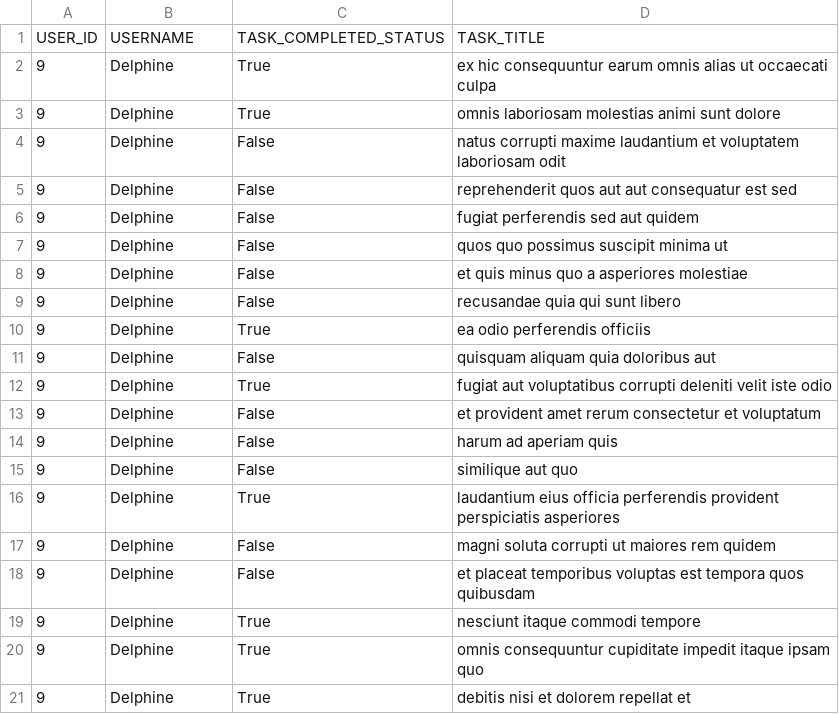
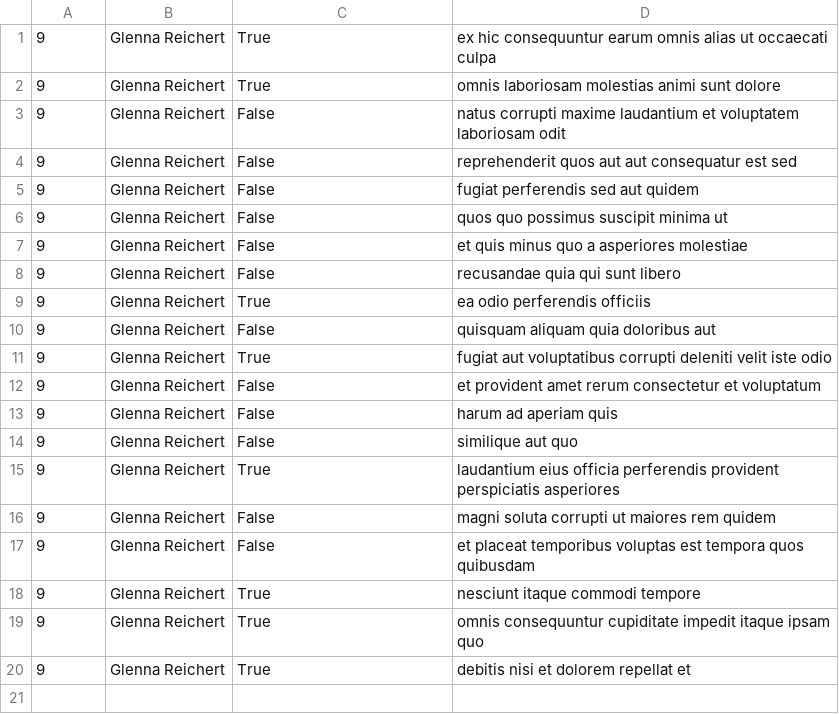
Before and after one commit to Alachi24/alx_python, a CSV file: api/9.csv, drawn as a sheet.

```diff
--- a/api/9.csv
+++ b/api/9.csv
@@ -1,21 +1,20 @@
-USER_ID,USERNAME,TASK_COMPLETED_STATUS,TASK_TITLE
-9,Delphine,True,ex hic consequuntur earum omnis alias ut occaecati culpa
-9,Delphine,True,omnis laboriosam molestias animi sunt dolore
-9,Delphine,False,natus corrupti maxime laudantium et voluptatem laboriosam odit
-9,Delphine,False,reprehenderit quos aut aut consequatur est sed
-9,Delphine,False,fugiat perferendis sed aut quidem
-9,Delphine,False,quos quo possimus suscipit minima ut
-9,Delphine,False,et quis minus quo a asperiores molestiae
-9,Delphine,False,recusandae quia qui sunt libero
-9,Delphine,True,ea odio perferendis officiis
-9,Delphine,False,quisquam aliquam quia doloribus aut
-9,Delphine,True,fugiat aut voluptatibus corrupti deleniti velit iste odio
-9,Delphine,False,et provident amet rerum consectetur et voluptatum
-9,Delphine,False,harum ad aperiam quis
-9,Delphine,False,similique aut quo
-9,Delphine,True,laudantium eius officia perferendis provident perspiciatis asperiores
-9,Delphine,False,magni soluta corrupti ut maiores rem quidem
-9,Delphine,False,et placeat temporibus voluptas est tempora quos quibusdam
-9,Delphine,True,nesciunt itaque commodi tempore
-9,Delphine,True,omnis consequuntur cupiditate impedit itaque ipsam quo
-9,Delphine,True,debitis nisi et dolorem repellat et
+9,Glenna Reichert,True,ex hic consequuntur earum omnis alias ut occaecati culpa
+9,Glenna Reichert,True,omnis laboriosam molestias animi sunt dolore
+9,Glenna Reichert,False,natus corrupti maxime laudantium et voluptatem laboriosam odit
+9,Glenna Reichert,False,reprehenderit quos aut aut consequatur est sed
+9,Glenna Reichert,False,fugiat perferendis sed aut quidem
+9,Glenna Reichert,False,quos quo possimus suscipit minima ut
+9,Glenna Reichert,False,et quis minus quo a asperiores molestiae
+9,Glenna Reichert,False,recusandae quia qui sunt libero
+9,Glenna Reichert,True,ea odio perferendis officiis
+9,Glenna Reichert,False,quisquam aliquam quia doloribus aut
+9,Glenna Reichert,True,fugiat aut voluptatibus corrupti deleniti velit iste odio
+9,Glenna Reichert,False,et provident amet rerum consectetur et voluptatum
+9,Glenna Reichert,False,harum ad aperiam quis
+9,Glenna Reichert,False,similique aut quo
+9,Glenna Reichert,True,laudantium eius officia perferendis provident perspiciatis asperiores
+9,Glenna Reichert,False,magni soluta corrupti ut maiores rem quidem
+9,Glenna Reichert,False,et placeat temporibus voluptas est tempora quos quibusdam
+9,Glenna Reichert,True,nesciunt itaque commodi tempore
+9,Glenna Reichert,True,omnis consequuntur cupiditate impedit itaque ipsam quo
+9,Glenna Reichert,True,debitis nisi et dolorem repellat et
```
Also changed, not shown: api/4.csv.
